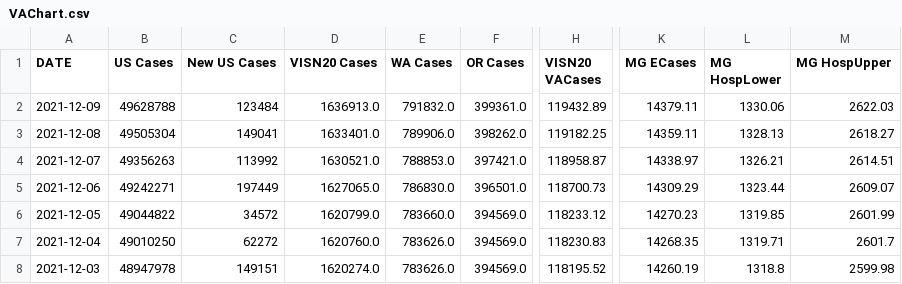
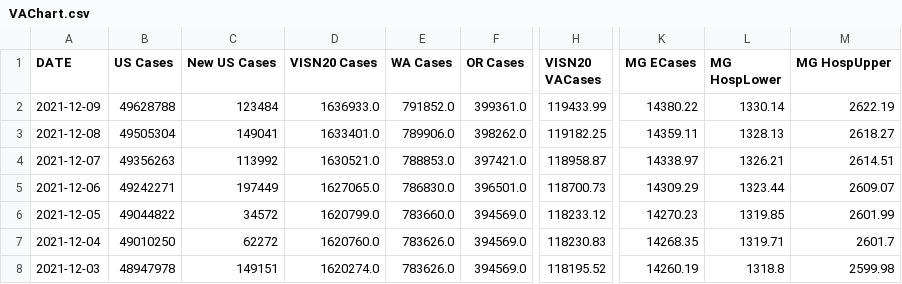
Before and after one commit to lrborrell/CCT_COVID-Monitoring, a CSV file: VAChart.csv, drawn as a sheet; only a part is shown, gaps mark what is left out; the diff names each change by its address in the sheet, - before the commit and + after, or states it on an @@ line.

```diff
--- a/VAChart.csv
+++ b/VAChart.csv
-D2 (VISN20 Cases): 1636913.0
+D2 (VISN20 Cases): 1636933.0
-E2 (WA Cases): 791832.0
+E2 (WA Cases): 791852.0
-H2 (VISN20 VACases): 119432.89
+H2 (VISN20 VACases): 119433.99
-K2 (MG ECases): 14379.11
+K2 (MG ECases): 14380.22
-L2 (MG HospLower): 1330.06
+L2 (MG HospLower): 1330.14
-M2 (MG HospUpper): 2622.03
+M2 (MG HospUpper): 2622.19
```
Also changed, not shown: CCTVAChart3.csv.
